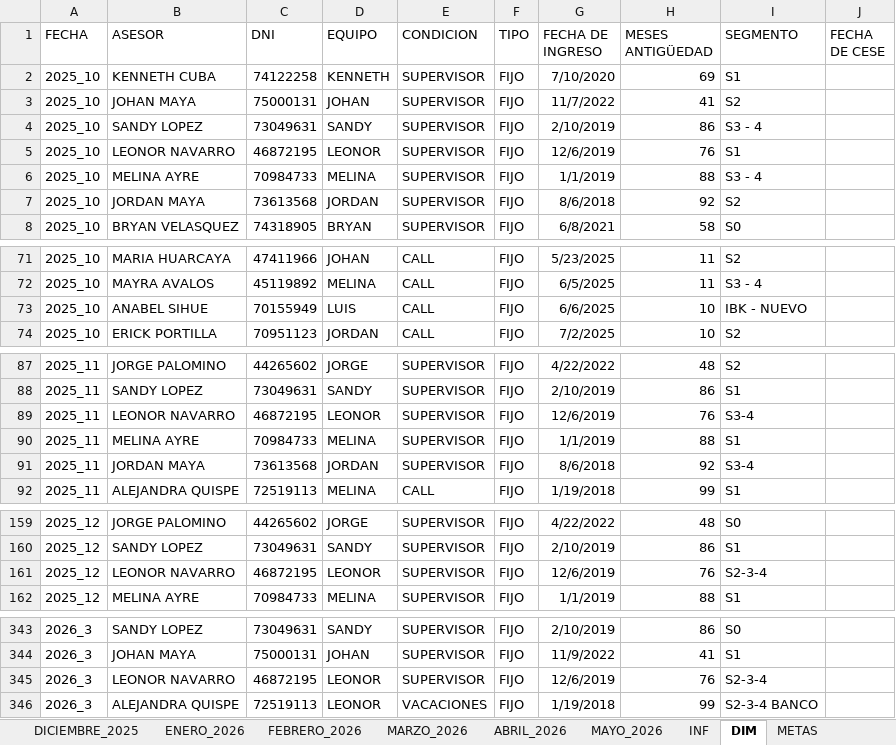
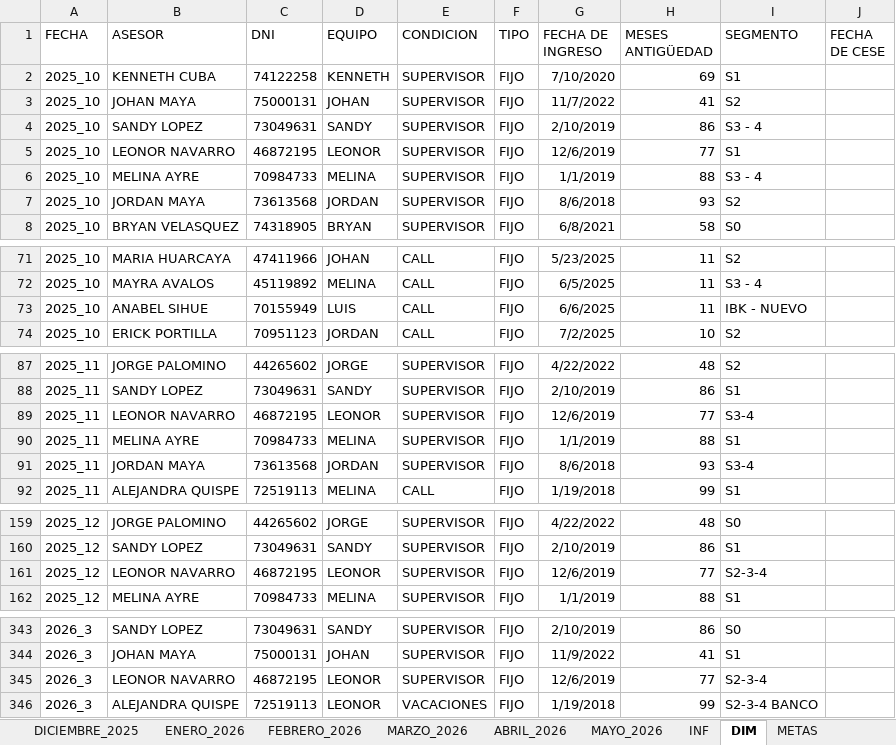
Before and after one commit to jvasquez98/Ranking, an Excel workbook: CS_AVANCE DE ASESORES.xlsx, sheet DIM, drawn as a sheet; only a part is shown, gaps mark what is left out; values as stored, in another font and other column widths than the file's, no borders; table styles not drawn; the diff covers the shown part only; the diff names each change by its address in the sheet, - before the commit and + after, or states it on an @@ line.

```diff
--- a/CS_AVANCE DE ASESORES.xlsx (sheet DIM)
+++ b/CS_AVANCE DE ASESORES.xlsx (sheet DIM)
-H5 (MESES ANTIGÜEDAD): 76
+H5 (MESES ANTIGÜEDAD): 77
-H7 (MESES ANTIGÜEDAD): 92
+H7 (MESES ANTIGÜEDAD): 93
-H73 (MESES ANTIGÜEDAD): 10
+H73 (MESES ANTIGÜEDAD): 11
-H89 (MESES ANTIGÜEDAD): 76
+H89 (MESES ANTIGÜEDAD): 77
-H91 (MESES ANTIGÜEDAD): 92
+H91 (MESES ANTIGÜEDAD): 93
-H161 (MESES ANTIGÜEDAD): 76
+H161 (MESES ANTIGÜEDAD): 77
-H345 (MESES ANTIGÜEDAD): 76
+H345 (MESES ANTIGÜEDAD): 77
```
Also changed, not shown: 2 edited cells elsewhere in this sheet, sheet MAYO_2026, sheet METAS, formulas that keep their value, 3 other files.
